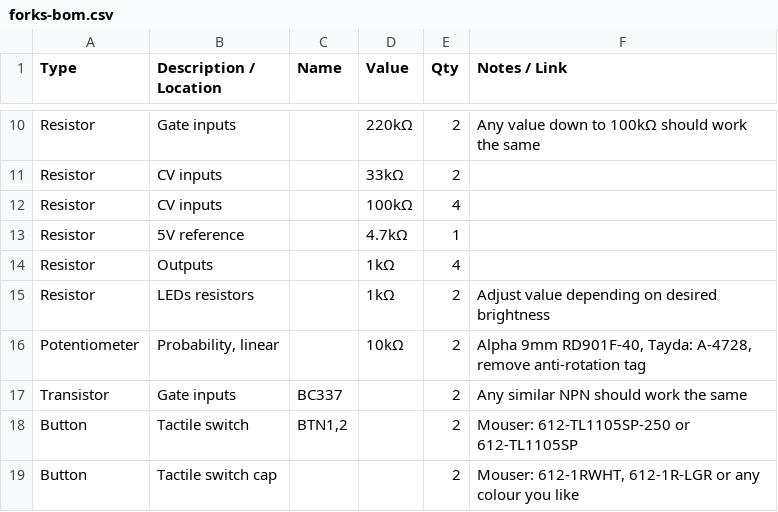
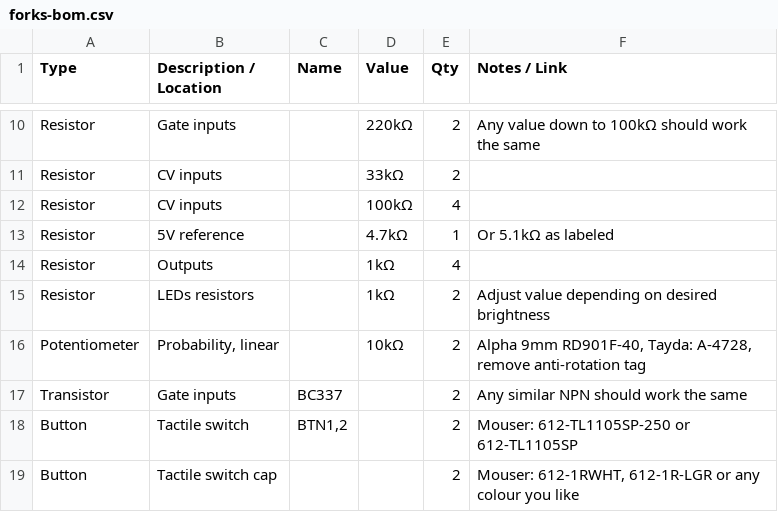
Before and after one commit to joeSeggiola/arduino-eurorack-projects, a CSV file: forks/forks-bom.csv, drawn as a sheet; only a part is shown, gaps mark what is left out.

Commit message:
Forks: BOM fix

```diff
--- a/forks/forks-bom.csv
+++ b/forks/forks-bom.csv
@@ -12,3 +12,3 @@ Resistor,CV inputs,,33kΩ,2,
 Resistor,CV inputs,,100kΩ,4,
-Resistor,5V reference,,4.7kΩ,1
+Resistor,5V reference,,4.7kΩ,1,Or 5.1kΩ as labeled
 Resistor,Outputs,,1kΩ,4,
```
